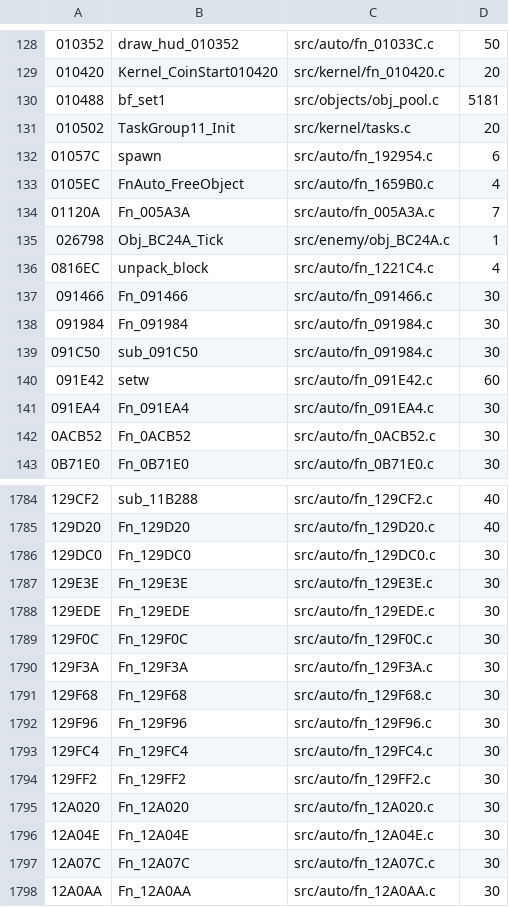
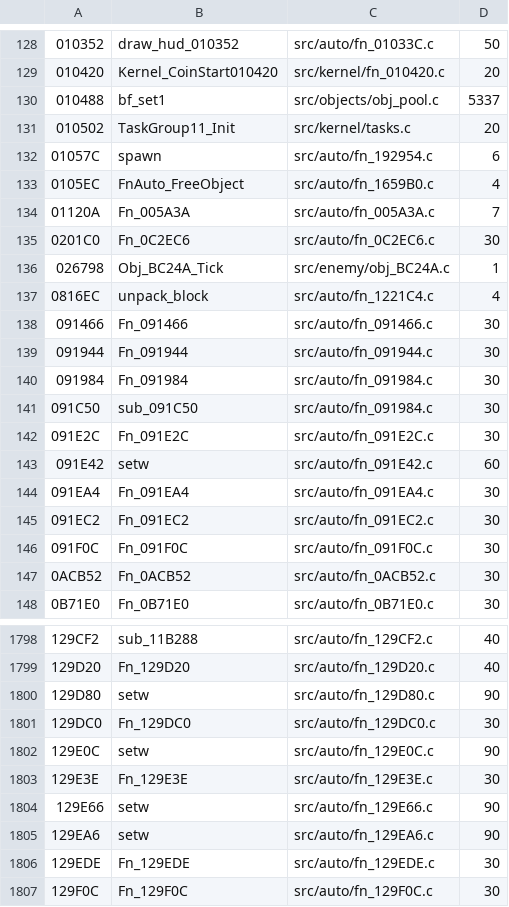
Before and after one commit to DanimanX/Taitof3Decomp, a TSV file: work/gcov_exec.tsv, drawn as a sheet; only a part is shown, gaps mark what is left out; the shorter side is filled out with more unchanged rows; the diff covers the shown part only.

```diff
--- a/work/gcov_exec.tsv
+++ b/work/gcov_exec.tsv
@@ -129,3 +129,3 @@
 010420	Kernel_CoinStart010420	src/kernel/fn_010420.c	20
-010488	bf_set1	src/objects/obj_pool.c	5181
+010488	bf_set1	src/objects/obj_pool.c	5337
 010502	TaskGroup11_Init	src/kernel/tasks.c	20
@@ -134,2 +134,3 @@
 01120A	Fn_005A3A	src/auto/fn_005A3A.c	7
+0201C0	Fn_0C2EC6	src/auto/fn_0C2EC6.c	30
 026798	Obj_BC24A_Tick	src/enemy/obj_BC24A.c	1
@@ -137,6 +138,10 @@
 091466	Fn_091466	src/auto/fn_091466.c	30
+091944	Fn_091944	src/auto/fn_091944.c	30
 091984	Fn_091984	src/auto/fn_091984.c	30
 091C50	sub_091C50	src/auto/fn_091984.c	30
+091E2C	Fn_091E2C	src/auto/fn_091E2C.c	30
 091E42	setw	src/auto/fn_091E42.c	60
 091EA4	Fn_091EA4	src/auto/fn_091EA4.c	30
+091EC2	Fn_091EC2	src/auto/fn_091EC2.c	30
+091F0C	Fn_091F0C	src/auto/fn_091F0C.c	30
 0ACB52	Fn_0ACB52	src/auto/fn_0ACB52.c	30
@@ -1785,4 +1799,8 @@
 129D20	Fn_129D20	src/auto/fn_129D20.c	40
+129D80	setw	src/auto/fn_129D80.c	90
 129DC0	Fn_129DC0	src/auto/fn_129DC0.c	30
+129E0C	setw	src/auto/fn_129E0C.c	90
 129E3E	Fn_129E3E	src/auto/fn_129E3E.c	30
+129E66	setw	src/auto/fn_129E66.c	90
+129EA6	setw	src/auto/fn_129EA6.c	90
 129EDE	Fn_129EDE	src/auto/fn_129EDE.c	30
```
Also changed, not shown: 14 added rows and 20 edited cells elsewhere in this file, work/zcap/strata_results.tsv, work/zcap/unverified.tsv, 31 other files.
